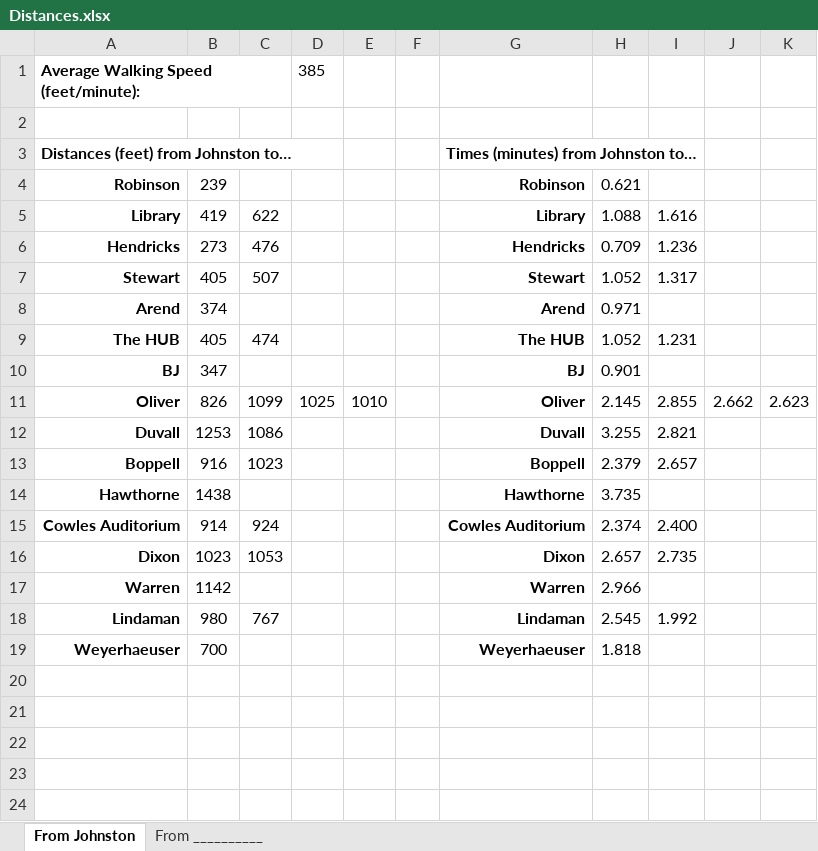
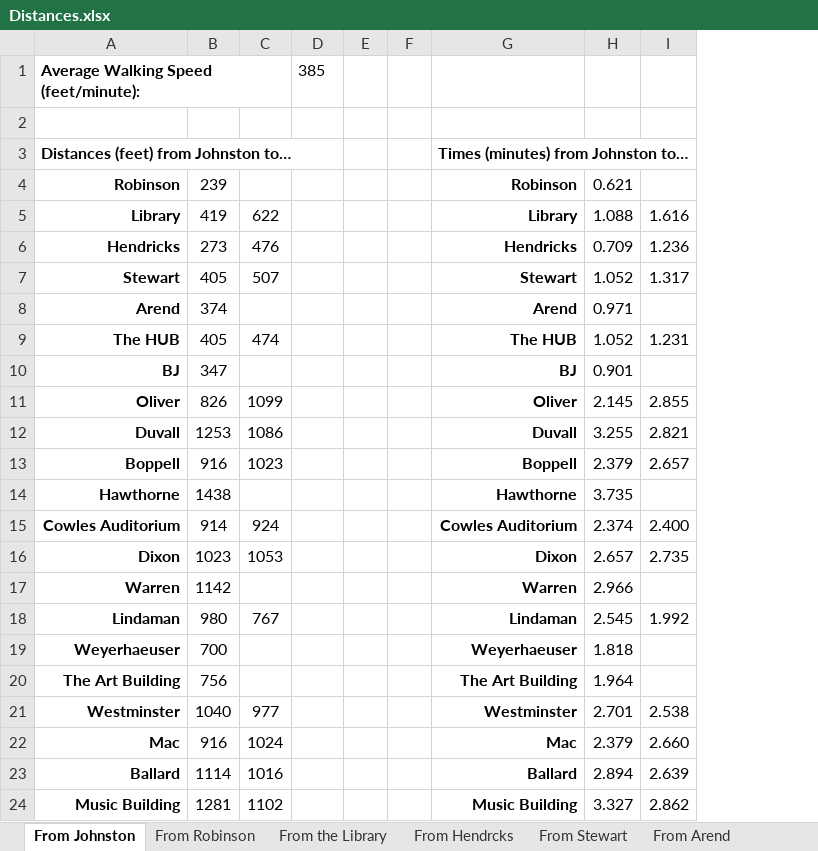
Before and after one commit to Link196/CS473FinalProject, an Excel workbook: Documents/Distances.xlsx, sheet From Johnston, drawn as a sheet; values as stored, in another font and other column widths than the file's, no borders; removed rows and columns are numbered as before the commit, all else as after; the diff names each change by its address in the sheet, - before the commit and + after, or states it on an @@ line.

```diff
--- a/Documents/Distances.xlsx (sheet From Johnston)
+++ b/Documents/Distances.xlsx (sheet From Johnston)
-sheet tab: From __________
+sheet tab: From Robinson
+sheet tab: From the Library
+sheet tab: From Hendrcks
+sheet tab: From Stewart
+sheet tab: From Arend
-column E, row 11: 1010
+column E, empty
-column J, row 11: 2.662
-column K, row 11: 2.623
-D11: 1025
+D11: (empty)
+row 20: The Art Building | 756 |  |  |  |  | The Art Building | 1.964
+row 21: Westminster | 1040 | 977 |  |  |  | Westminster | 2.701 | 2.538
+row 22: Mac | 916 | 1024 |  |  |  | Mac | 2.379 | 2.660
+row 23: Ballard | 1114 | 1016 |  |  |  | Ballard | 2.894 | 2.639
+row 24: Music Building | 1281 | 1102 |  |  |  | Music Building | 3.327 | 2.862
```
Also changed, not shown: sheet From Robinson, other sheet tabs.
